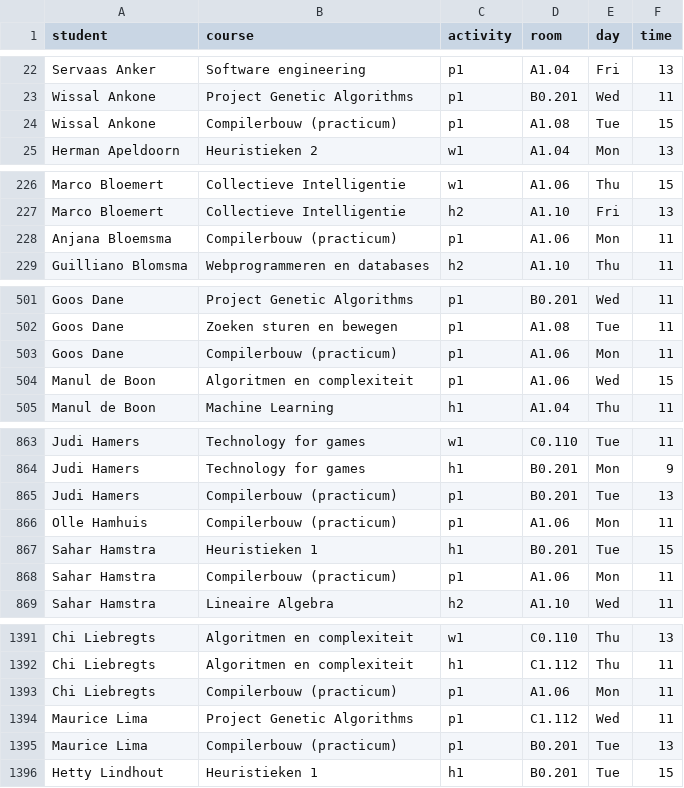
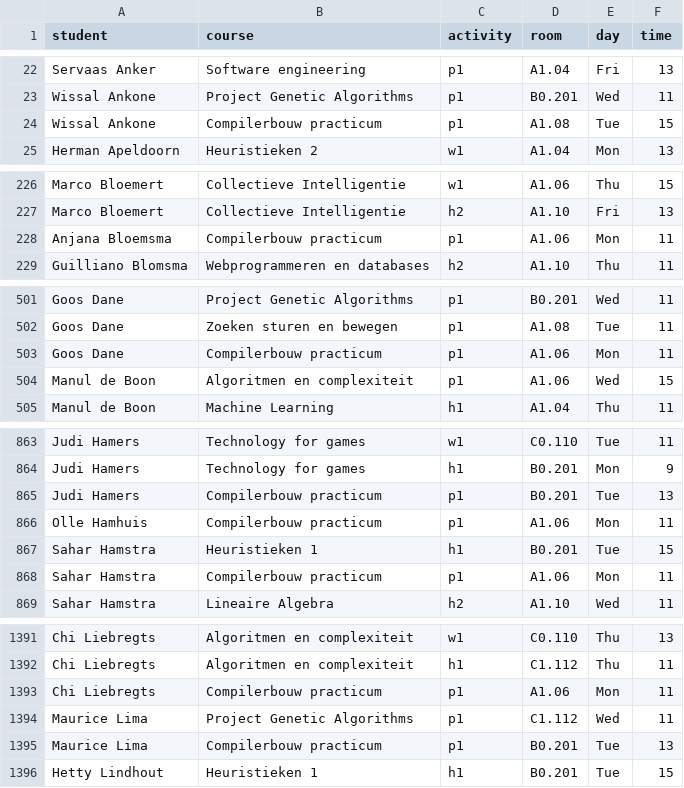
Before and after one commit to SvenShevtzoff/Roosters-and-Lectures, a CSV file: alg_data/hillclimber/hillclimber-1-250_schedule.csv, drawn as a sheet; only a part is shown, gaps mark what is left out; the diff covers the shown part only.

```diff
--- a/alg_data/hillclimber/hillclimber-1-250_schedule.csv
+++ b/alg_data/hillclimber/hillclimber-1-250_schedule.csv
@@ -23,3 +23,3 @@ Servaas Anker,Software engineering,p1,A1.04,Fri,13
 Wissal Ankone,Project Genetic Algorithms,p1,B0.201,Wed,11
-Wissal Ankone,Compilerbouw (practicum),p1,A1.08,Tue,15
+Wissal Ankone,Compilerbouw practicum,p1,A1.08,Tue,15
 Herman Apeldoorn,Heuristieken 2,w1,A1.04,Mon,13
@@ -227,3 +227,3 @@ Marco Bloemert,Collectieve Intelligentie,w1,A1.06,Thu,15
 Marco Bloemert,Collectieve Intelligentie,h2,A1.10,Fri,13
-Anjana Bloemsma,Compilerbouw (practicum),p1,A1.06,Mon,11
+Anjana Bloemsma,Compilerbouw practicum,p1,A1.06,Mon,11
 Guilliano Blomsma,Webprogrammeren en databases,h2,A1.10,Thu,11
@@ -502,3 +502,3 @@ Goos Dane,Project Genetic Algorithms,p1,B0.201,Wed,11
 Goos Dane,Zoeken sturen en bewegen,p1,A1.08,Tue,11
-Goos Dane,Compilerbouw (practicum),p1,A1.06,Mon,11
+Goos Dane,Compilerbouw practicum,p1,A1.06,Mon,11
 Manul de Boon,Algoritmen en complexiteit,p1,A1.06,Wed,15
@@ -864,6 +864,6 @@ Judi Hamers,Technology for games,w1,C0.110,Tue,11
 Judi Hamers,Technology for games,h1,B0.201,Mon,9
-Judi Hamers,Compilerbouw (practicum),p1,B0.201,Tue,13
-Olle Hamhuis,Compilerbouw (practicum),p1,A1.06,Mon,11
+Judi Hamers,Compilerbouw practicum,p1,B0.201,Tue,13
+Olle Hamhuis,Compilerbouw practicum,p1,A1.06,Mon,11
 Sahar Hamstra,Heuristieken 1,h1,B0.201,Tue,15
-Sahar Hamstra,Compilerbouw (practicum),p1,A1.06,Mon,11
+Sahar Hamstra,Compilerbouw practicum,p1,A1.06,Mon,11
 Sahar Hamstra,Lineaire Algebra,h2,A1.10,Wed,11
@@ -1392,5 +1392,5 @@ Chi Liebregts,Algoritmen en complexiteit,w1,C0.110,Thu,13
 Chi Liebregts,Algoritmen en complexiteit,h1,C1.112,Thu,11
-Chi Liebregts,Compilerbouw (practicum),p1,A1.06,Mon,11
+Chi Liebregts,Compilerbouw practicum,p1,A1.06,Mon,11
 Maurice Lima,Project Genetic Algorithms,p1,C1.112,Wed,11
-Maurice Lima,Compilerbouw (practicum),p1,B0.201,Tue,13
+Maurice Lima,Compilerbouw practicum,p1,B0.201,Tue,13
 Hetty Lindhout,Heuristieken 1,h1,B0.201,Tue,15
```
Also changed, not shown: 32 edited cells elsewhere in this file, alg_data/hillclimber/hillclimber-1-100.csv, alg_data/hillclimber/hillclimber-1-1000_schedule.csv, 3 other files.
